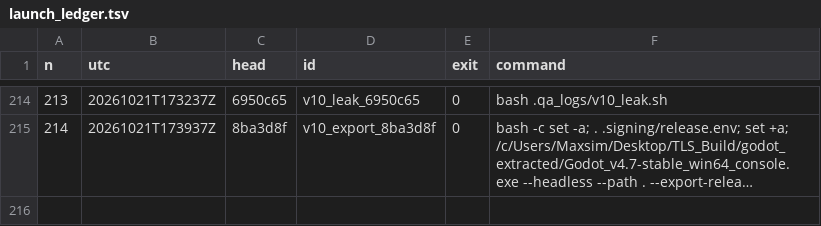
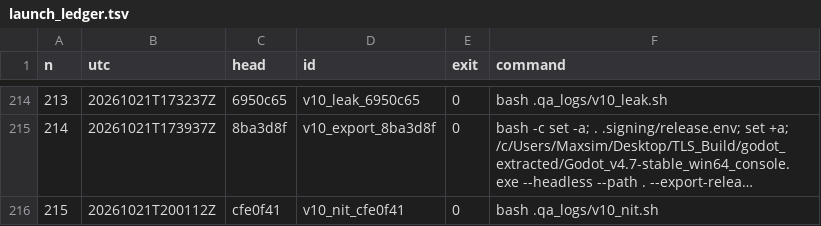
Before and after one commit to maxxxxx55555/igra, a TSV file: docs/artifacts/rc16/launch_ledger.tsv, drawn as a sheet; only a part is shown, gaps mark what is left out; long unchanged cells end in …; the diff names each change by its address in the sheet, - before the commit and + after, or states it on an @@ line.

```diff
--- a/docs/artifacts/rc16/launch_ledger.tsv
+++ b/docs/artifacts/rc16/launch_ledger.tsv
+row 216: 215 | 20261021T200112Z | cfe0f41 | v10_nit_cfe0f41 | 0 | bash .qa_logs/v10_nit.sh
```
Also changed, not shown: 9 other files.
